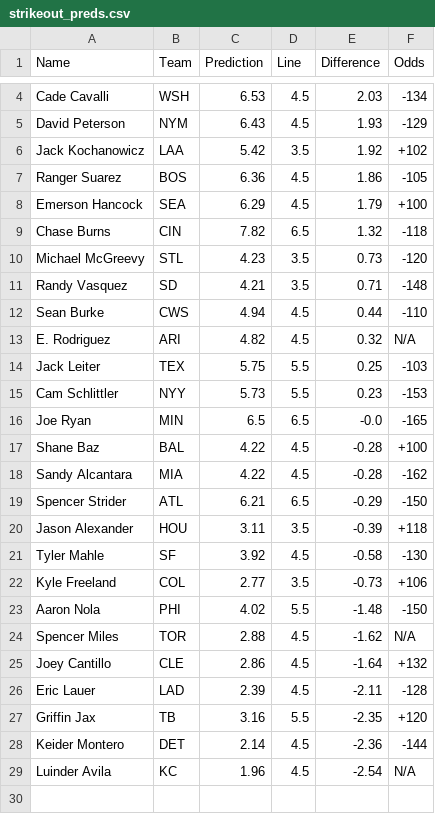
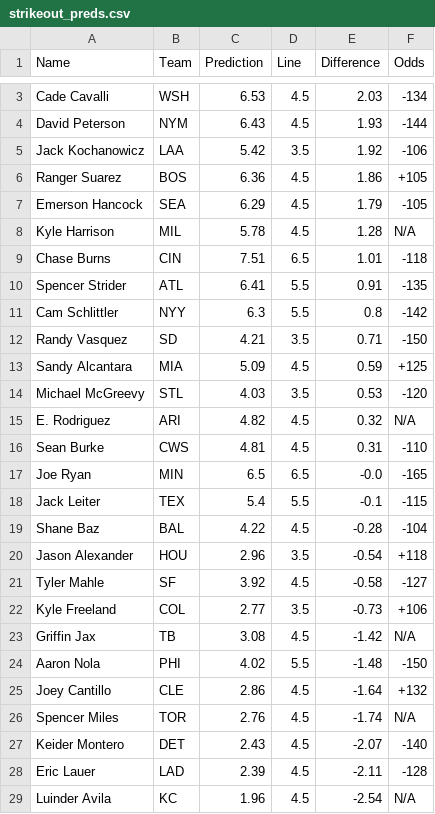
Before and after one commit to bena618/MLB_Models, a CSV file: Outputs/strikeout_preds.csv, drawn as a sheet; only a part is shown, gaps mark what is left out; removed rows and columns are numbered as before the commit, all else as after; the diff covers the shown part only; the diff names each change by its address in the sheet, - before the commit and + after, or states it on an @@ line.

Commit message:
Workflow updating Ks.png and strikeout_preds.csv

```diff
--- a/Outputs/strikeout_preds.csv
+++ b/Outputs/strikeout_preds.csv
-F4 (Odds): -129
+F4 (Odds): -144
-F5 (Odds): +102
+F5 (Odds): -106
-F6 (Odds): -105
+F6 (Odds): +105
-F7 (Odds): +100
+F7 (Odds): -105
+row 8: Kyle Harrison | MIL | 5.78 | 4.5 | 1.28 | N/A
-C9 (Prediction): 7.82
+C9 (Prediction): 7.51
-E9 (Difference): 1.32
+E9 (Difference): 1.01
-row 10: Michael McGreevy | STL | 4.23 | 3.5 | 0.73 | -120
+row 10: Spencer Strider | ATL | 6.41 | 5.5 | 0.91 | -135
+row 11: Cam Schlittler | NYY | 6.3 | 5.5 | 0.8 | -142
-F12 (Odds): -148
+F12 (Odds): -150
-row 12: Sean Burke | CWS | 4.94 | 4.5 | 0.44 | -110
+row 13: Sandy Alcantara | MIA | 5.09 | 4.5 | 0.59 | +125
+row 14: Michael McGreevy | STL | 4.03 | 3.5 | 0.53 | -120
-row 14: Jack Leiter | TEX | 5.75 | 5.5 | 0.25 | -103
-row 15: Cam Schlittler | NYY | 5.73 | 5.5 | 0.23 | -153
+row 16: Sean Burke | CWS | 4.81 | 4.5 | 0.31 | -110
+row 18: Jack Leiter | TEX | 5.4 | 5.5 | -0.1 | -115
-F19 (Odds): +100
+F19 (Odds): -104
-row 18: Sandy Alcantara | MIA | 4.22 | 4.5 | -0.28 | -162
-row 19: Spencer Strider | ATL | 6.21 | 6.5 | -0.29 | -150
-C20 (Prediction): 3.11
+C20 (Prediction): 2.96
-E20 (Difference): -0.39
+E20 (Difference): -0.54
-F21 (Odds): -130
+F21 (Odds): -127
+row 23: Griffin Jax | TB | 3.08 | 4.5 | -1.42 | N/A
-row 24: Spencer Miles | TOR | 2.88 | 4.5 | -1.62 | N/A
+row 26: Spencer Miles | TOR | 2.76 | 4.5 | -1.74 | N/A
+row 27: Keider Montero | DET | 2.43 | 4.5 | -2.07 | -140
-row 27: Griffin Jax | TB | 3.16 | 5.5 | -2.35 | +120
-row 28: Keider Montero | DET | 2.14 | 4.5 | -2.36 | -144
```
Also changed, not shown: 1 removed row and 3 edited cells elsewhere in this file, 1 other file.
